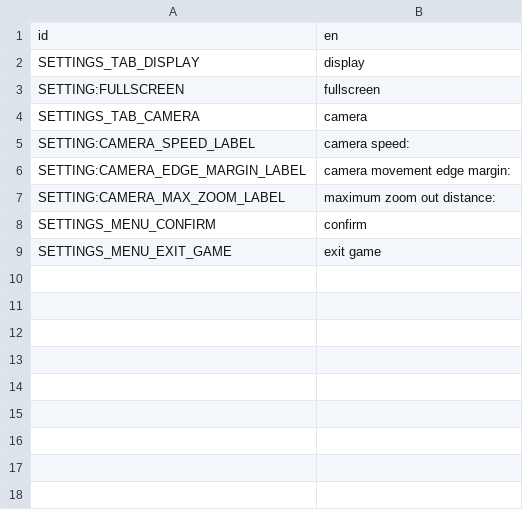
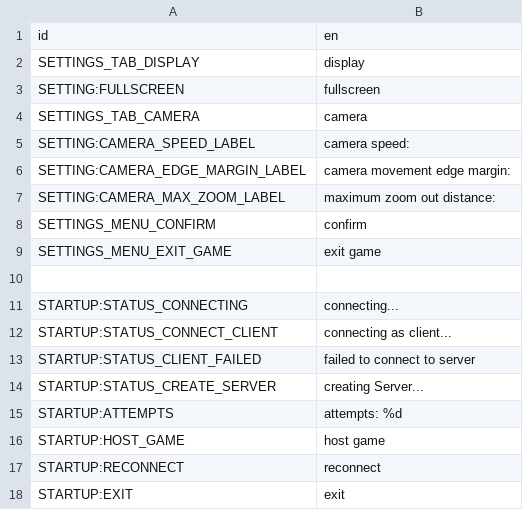
Before and after one commit to OpenChamp/client, a CSV file: lang/en.csv, drawn as a sheet; the diff names each change by its address in the sheet, - before the commit and + after, or states it on an @@ line.

```diff
--- a/lang/en.csv
+++ b/lang/en.csv
+row 10: (empty)
+row 11: STARTUP:STATUS_CONNECTING | connecting...
+row 12: STARTUP:STATUS_CONNECT_CLIENT | connecting as client...
+row 13: STARTUP:STATUS_CLIENT_FAILED | failed to connect to server
+row 14: STARTUP:STATUS_CREATE_SERVER | creating Server...
+row 15: STARTUP:ATTEMPTS | attempts: %d
+row 16: STARTUP:HOST_GAME | host game
+row 17: STARTUP:RECONNECT | reconnect
+row 18: STARTUP:EXIT | exit
```
Also changed, not shown: lang/de.csv, 3 other files.
